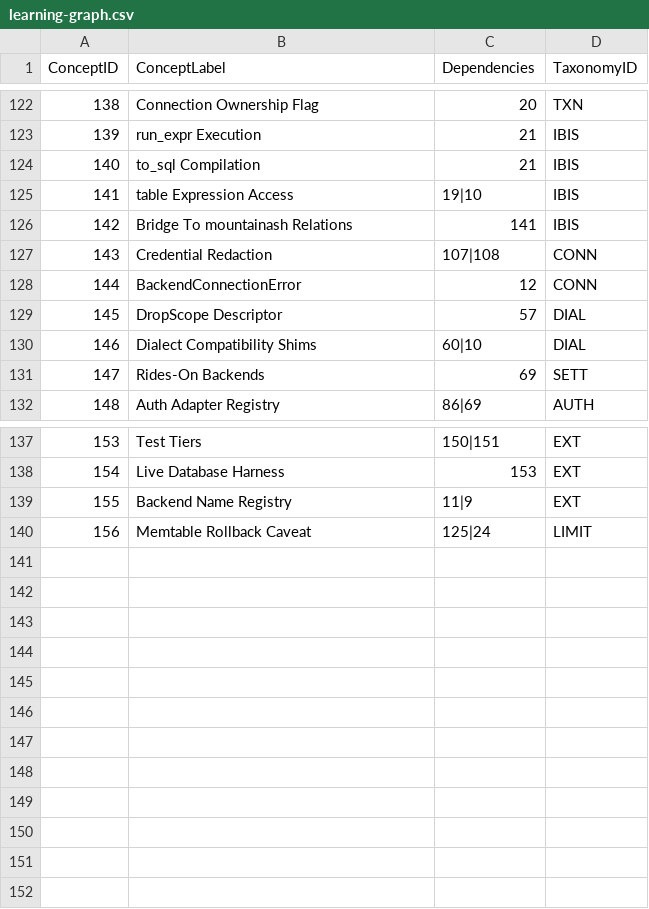
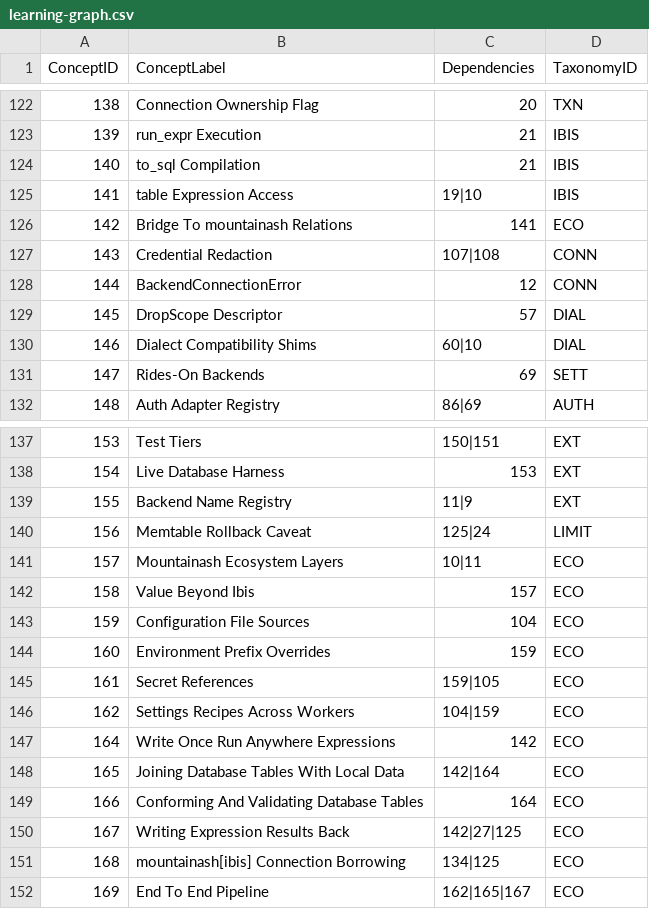
Before and after one commit to mountainash-io/mountainash-data, a CSV file: docs-site/learning-graph/learning-graph.csv, drawn as a sheet; only a part is shown, gaps mark what is left out.

```diff
--- a/docs-site/learning-graph/learning-graph.csv
+++ b/docs-site/learning-graph/learning-graph.csv
@@ -125,3 +125,3 @@ ConceptID,ConceptLabel,Dependencies,TaxonomyID
 141,table Expression Access,19|10,IBIS
-142,Bridge To mountainash Relations,141,IBIS
+142,Bridge To mountainash Relations,141,ECO
 143,Credential Redaction,107|108,CONN
@@ -140 +140,13 @@ ConceptID,ConceptLabel,Dependencies,TaxonomyID
 156,Memtable Rollback Caveat,125|24,LIMIT
+157,Mountainash Ecosystem Layers,10|11,ECO
+158,Value Beyond Ibis,157,ECO
+159,Configuration File Sources,104,ECO
+160,Environment Prefix Overrides,159,ECO
+161,Secret References,159|105,ECO
+162,Settings Recipes Across Workers,104|159,ECO
+164,Write Once Run Anywhere Expressions,142,ECO
+165,Joining Database Tables With Local Data,142|164,ECO
+166,Conforming And Validating Database Tables,164,ECO
+167,Writing Expression Results Back,142|27|125,ECO
+168,mountainash[ibis] Connection Borrowing,134|125,ECO
+169,End To End Pipeline,162|165|167,ECO
```
Also changed, not shown: 32 other files.
